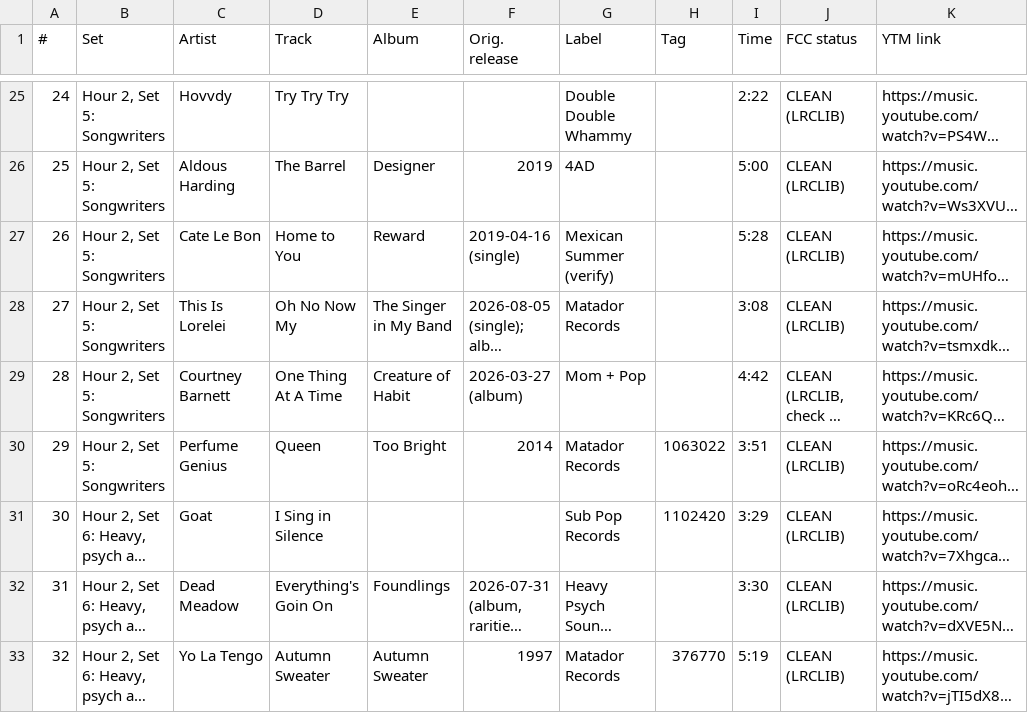
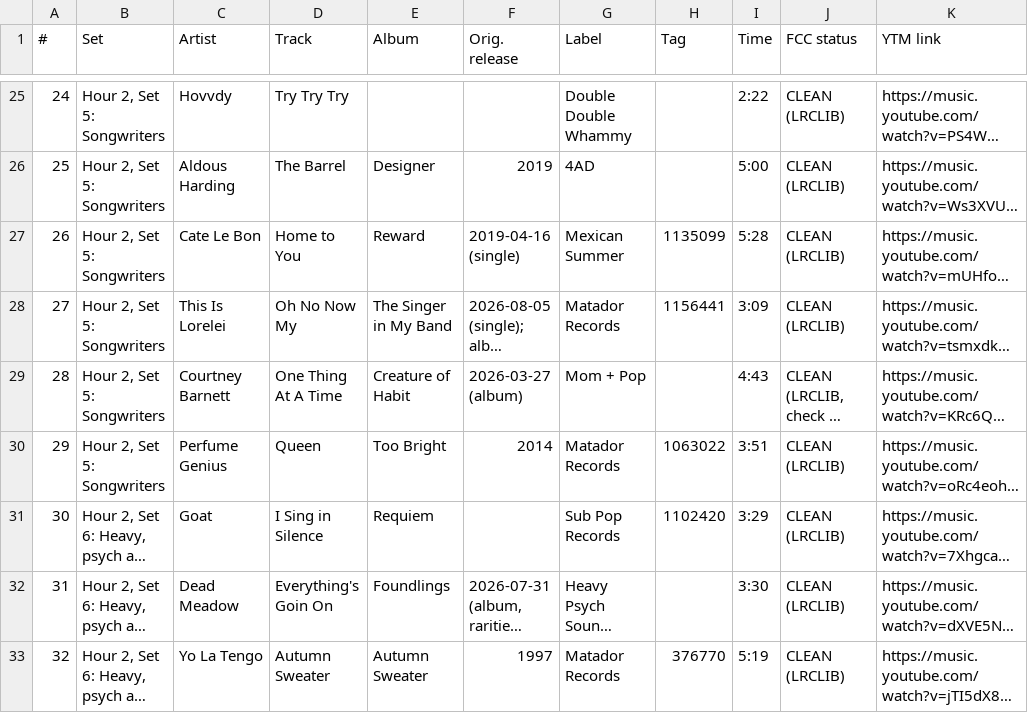
Before and after one commit to mapninja/KZSU-Library-Show, a CSV file: outputs/recon/2026-10-08/notes_sheet_2026-10-08.csv, drawn as a sheet; only a part is shown, gaps mark what is left out; long unchanged cells end in …; the diff covers the shown part only; the diff names each change by its address in the sheet, - before the commit and + after, or states it on an @@ line.

```diff
--- a/outputs/recon/2026-10-08/notes_sheet_2026-10-08.csv
+++ b/outputs/recon/2026-10-08/notes_sheet_2026-10-08.csv
-G27 (Label): Mexican Summer (verify)
+G27 (Label): Mexican Summer
-H27 (Tag): (empty)
+H27 (Tag): 1135099
-H28 (Tag): (empty)
+H28 (Tag): 1156441
-I28 (Time): 3:08
+I28 (Time): 3:09
-I29 (Time): 4:42
+I29 (Time): 4:43
-E31 (Album): (empty)
+E31 (Album): Requiem
```
Also changed, not shown: 2 added rows and 18 edited cells elsewhere in this file, outputs/recon/2026-10-08/library_show_playlist_2026-10-08.csv, 56 other files.
